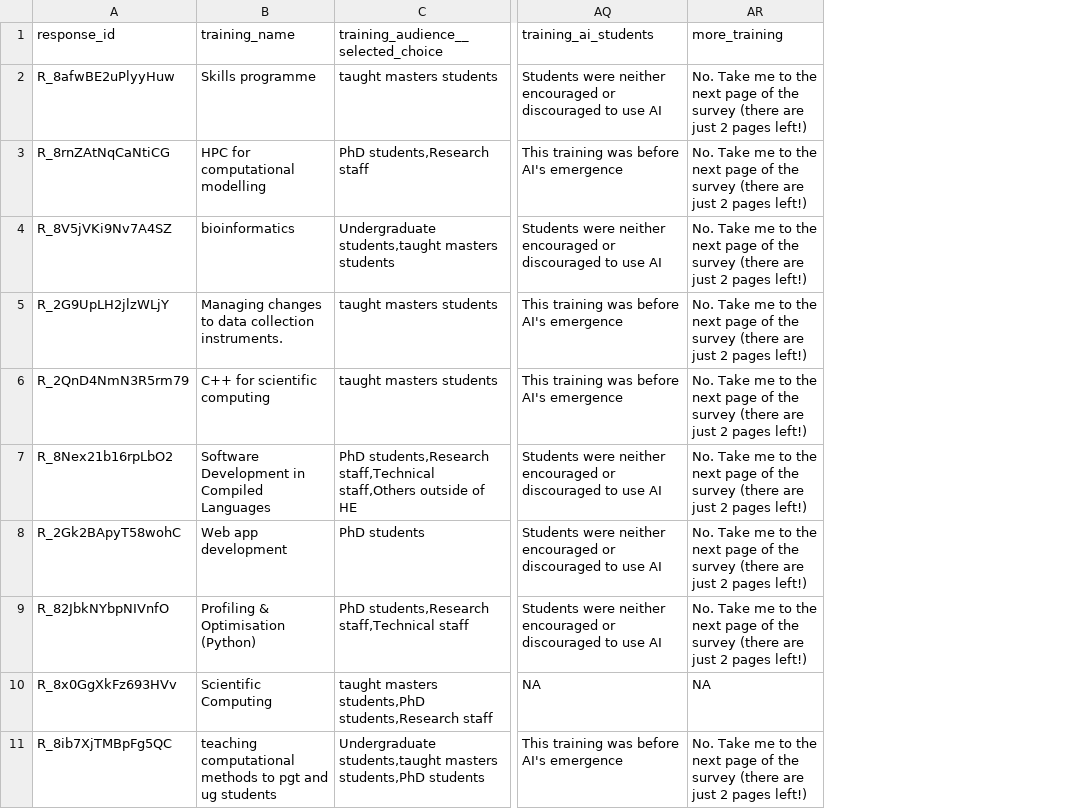
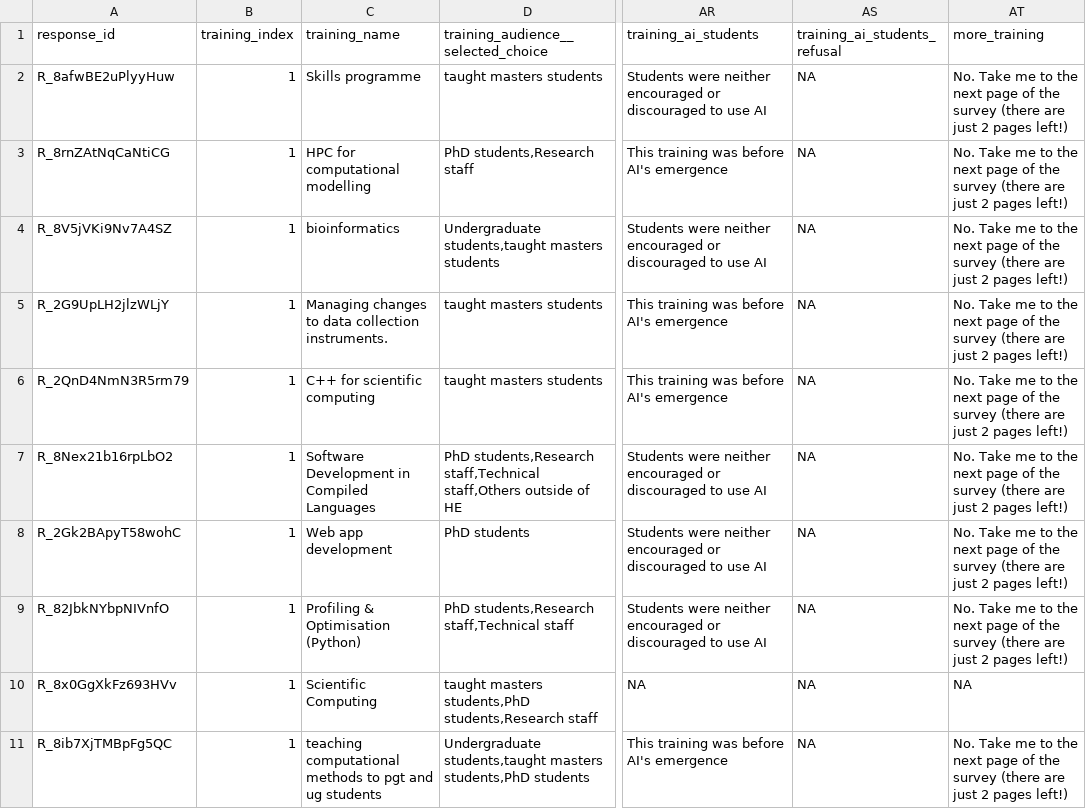
Before and after one commit to WarwickCIM/drtp-contributions-dataset, a CSV file: data/drtp_contribs_survey_trainings.csv, drawn as a sheet; only a part is shown, gaps mark what is left out; the diff covers the shown part only; the diff names each change by its address in the sheet, - before the commit and + after, or states it on an @@ line.

Commit message:
Update datasets.

```diff
--- a/data/drtp_contribs_survey_trainings.csv
+++ b/data/drtp_contribs_survey_trainings.csv
+column B, rows 1-11: training_index | 1 | 1 | 1 | 1 | 1 | 1 | 1 | 1 | 1 | 1
+column AS, rows 1-11: training_ai_students_refusal | NA | NA | NA | NA | NA | NA | NA | NA | NA | NA
```
Also changed, not shown: 3 added rows elsewhere in this file, data/drtp_contribs_survey_respondents.csv.
